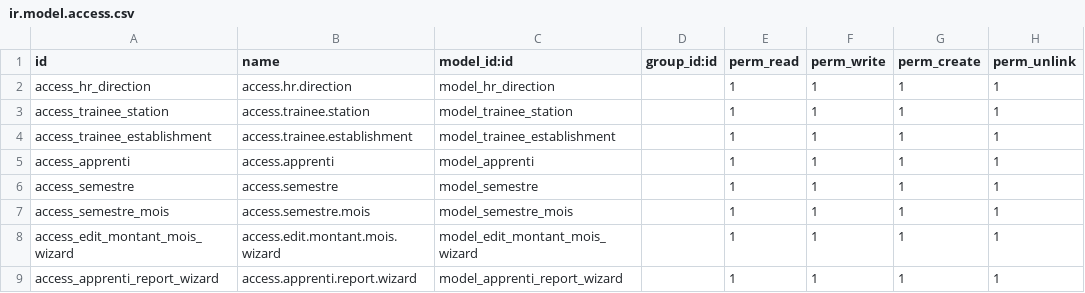
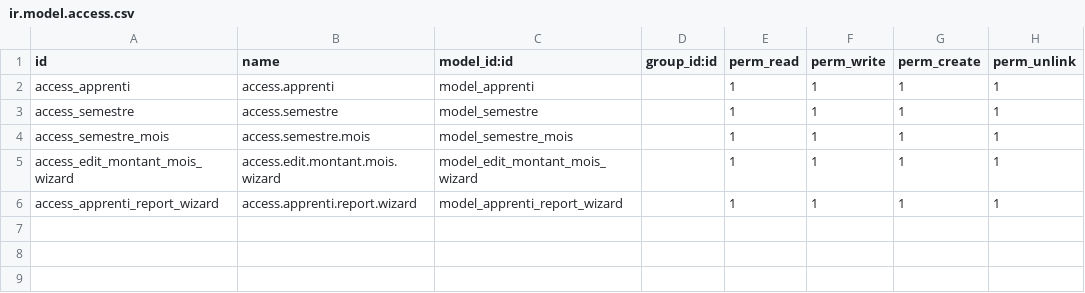
Before and after one commit to celluleaec/Apprenti, a CSV file: security/ir.model.access.csv, drawn as a sheet; the diff names each change by its address in the sheet, - before the commit and + after, or states it on an @@ line.

Commit message:
refactor: remove unused models and adjust access permissions and manifest

```diff
--- a/security/ir.model.access.csv
+++ b/security/ir.model.access.csv
-row 2: access_hr_direction | access.hr.direction | model_hr_direction |  | 1 | 1 | 1 | 1
-row 3: access_trainee_station | access.trainee.station | model_trainee_station |  | 1 | 1 | 1 | 1
-row 4: access_trainee_establishment | access.trainee.establishment | model_trainee_establishment |  | 1 | 1 | 1 | 1
```
Also changed, not shown: 5 other files.
